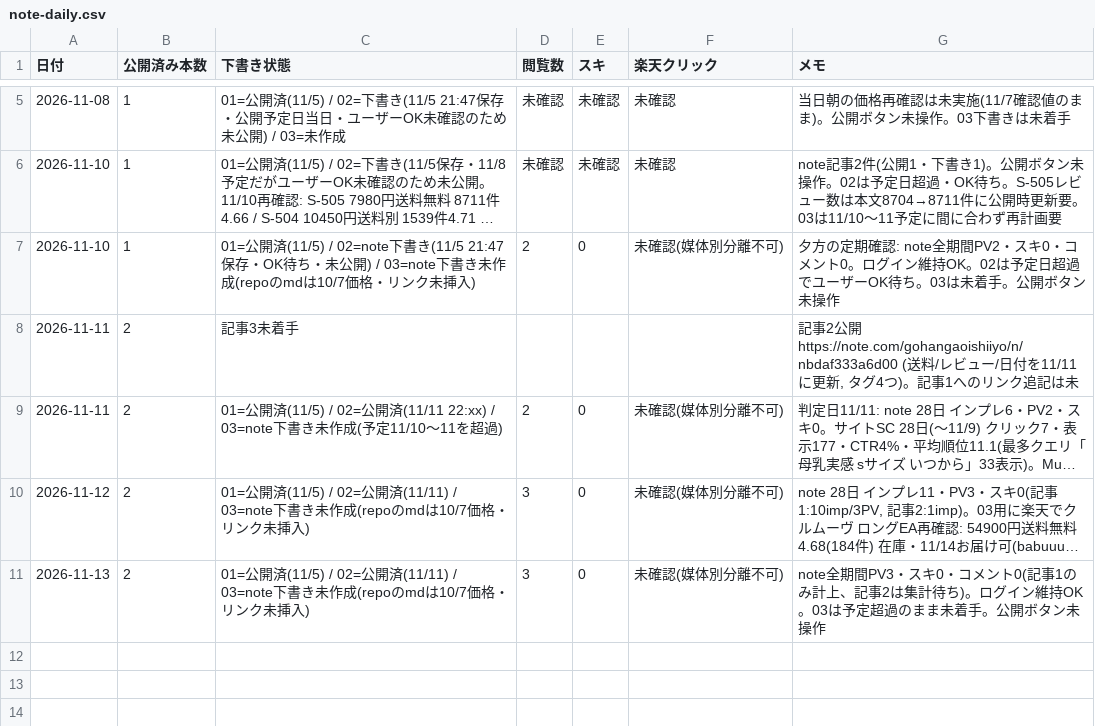
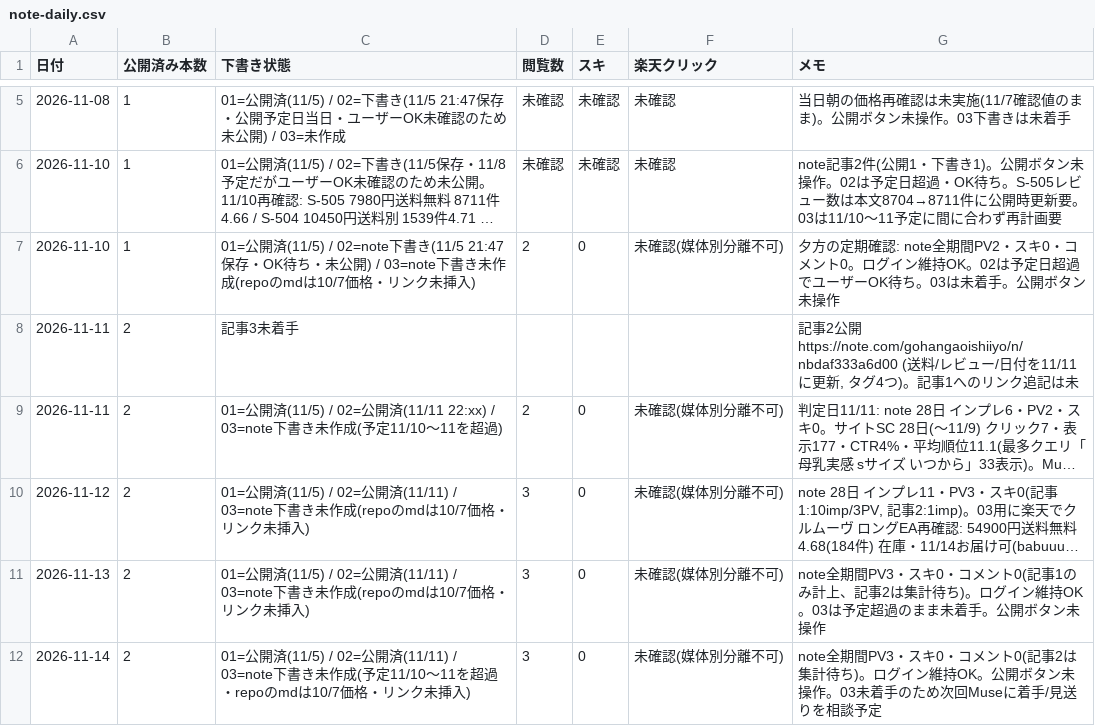
Before and after one commit to toresharetore-blip/osusume-site, a CSV file: reports/note-daily.csv, drawn as a sheet; only a part is shown, gaps mark what is left out; long unchanged cells end in …; the diff names each change by its address in the sheet, - before the commit and + after, or states it on an @@ line.

```diff
--- a/reports/note-daily.csv
+++ b/reports/note-daily.csv
+row 12: 2026-11-14 | 2 | 01=公開済(11/5) / 02=公開済(11/11) / 03=note下書き未作成(予定11/10〜11を超過・repoのmdは10/7価格・リンク未挿入) | 3 | 0 | 未確認(媒体別分離不可) | note全期間PV3・スキ0・コメント0(記事2は集計待ち)。ログイン維持OK。公開ボタン未操作。03未着手のため次回Museに着手/見送りを相談予定
```
